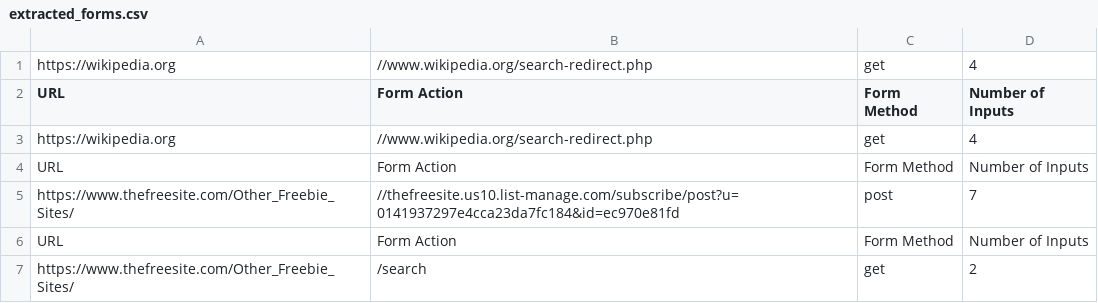
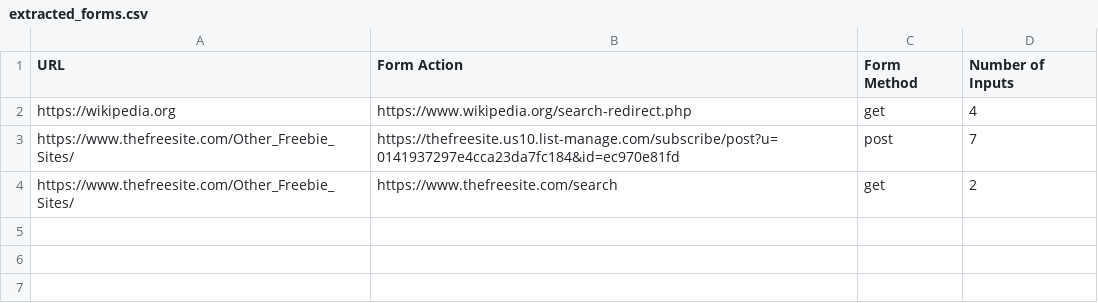
Before and after one commit to Sharu2002/CSS576-Cybersecurity-and-AI, a CSV file: Assignment1/extracted_forms.csv, drawn as a sheet.

Commit message:
addded checking robots.txt in the form extracted code and corrected the function that writes the extracted csv file to overwrite everytime

```diff
--- a/Assignment1/extracted_forms.csv
+++ b/Assignment1/extracted_forms.csv
@@ -1,7 +1,4 @@
-https://wikipedia.org,//www.wikipedia.org/search-redirect.php,get,4
 URL,Form Action,Form Method,Number of Inputs
-https://wikipedia.org,//www.wikipedia.org/search-redirect.php,get,4
-URL,Form Action,Form Method,Number of Inputs
-https://www.thefreesite.com/Other_Freebie_Sites/,//thefreesite.us10.list-manage.com/subscribe/post?u=0141937297e4cca23da7fc184&id=ec970e81fd,post,7
-URL,Form Action,Form Method,Number of Inputs
-https://www.thefreesite.com/Other_Freebie_Sites/,/search,get,2
+https://wikipedia.org,https://www.wikipedia.org/search-redirect.php,get,4
+https://www.thefreesite.com/Other_Freebie_Sites/,https://thefreesite.us10.list-manage.com/subscribe/post?u=0141937297e4cca23da7fc184&id=ec970e81fd,post,7
+https://www.thefreesite.com/Other_Freebie_Sites/,https://www.thefreesite.com/search,get,2
```
Also changed, not shown: 1 other file.
